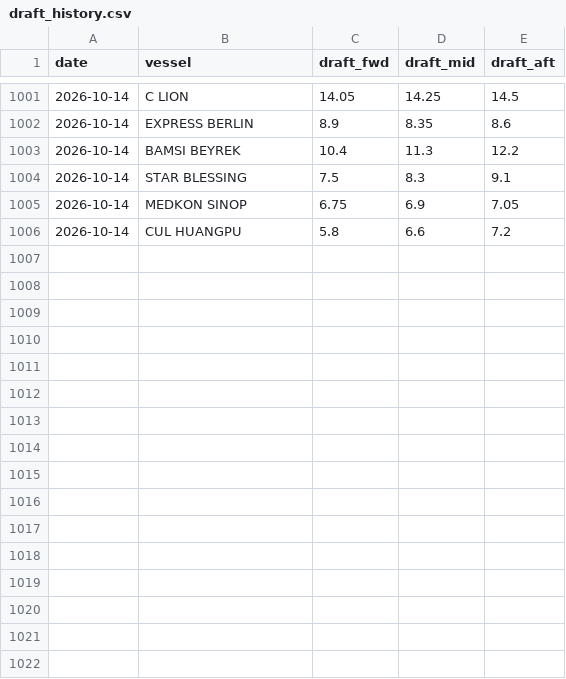
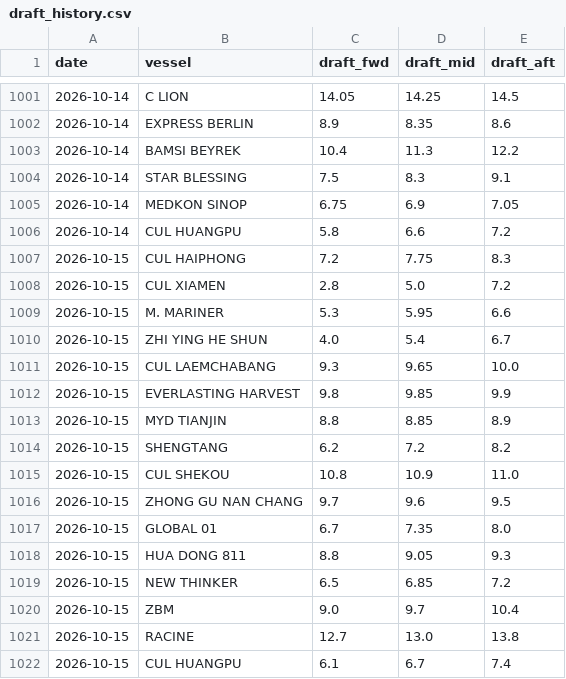
Before and after one commit to LeahLiuL/Claw-Report, a CSV file: rob_data/draft_history.csv, drawn as a sheet; only a part is shown, gaps mark what is left out.

```diff
--- a/rob_data/draft_history.csv
+++ b/rob_data/draft_history.csv
@@ -1006 +1006,17 @@ date,vessel,draft_fwd,draft_mid,draft_aft
 2026-10-14,CUL HUANGPU,5.8,6.6,7.2
+2026-10-15,CUL HAIPHONG,7.2,7.75,8.3
+2026-10-15,CUL XIAMEN,2.8,5.0,7.2
+2026-10-15,M. MARINER,5.3,5.95,6.6
+2026-10-15,ZHI YING HE SHUN,4.0,5.4,6.7
+2026-10-15,CUL LAEMCHABANG,9.3,9.65,10.0
+2026-10-15,EVERLASTING HARVEST,9.8,9.85,9.9
+2026-10-15,MYD TIANJIN,8.8,8.85,8.9
+2026-10-15,SHENGTANG,6.2,7.2,8.2
+2026-10-15,CUL SHEKOU,10.8,10.9,11.0
+2026-10-15,ZHONG GU NAN CHANG,9.7,9.6,9.5
+2026-10-15,GLOBAL 01,6.7,7.35,8.0
+2026-10-15,HUA DONG 811,8.8,9.05,9.3
+2026-10-15,NEW THINKER,6.5,6.85,7.2
+2026-10-15,ZBM,9.0,9.7,10.4
+2026-10-15,RACINE,12.7,13.0,13.8
+2026-10-15,CUL HUANGPU,6.1,6.7,7.4
```
Also changed, not shown: rob_data/rob_history.csv, 3 other files.
